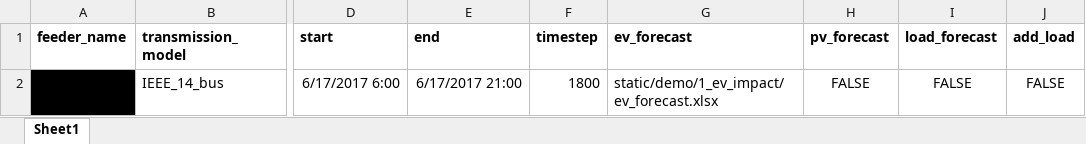
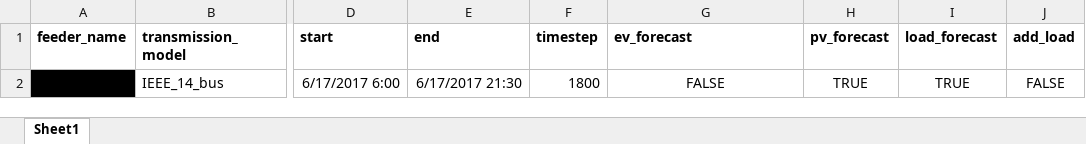
Before and after one commit to LBNL-ETA/CyDER, an Excel workbook: cosimulation/static/demo/0_pv_and_load_forecast/cyder_inputs.xlsx, sheet Sheet1, drawn as a sheet; only a part is shown, gaps mark what is left out; values as stored, in another font and other column widths than the file's, no borders; the diff names each change by its address in the sheet, - before the commit and + after, or states it on an @@ line.

```diff
--- a/cosimulation/static/demo/0_pv_and_load_forecast/cyder_inputs.xlsx (sheet Sheet1)
+++ b/cosimulation/static/demo/0_pv_and_load_forecast/cyder_inputs.xlsx (sheet Sheet1)
-E2 (end): 6/17/2017 21:00
+E2 (end): 6/17/2017 21:30
-G2 (ev_forecast): static/demo/1_ev_impact/ev_forecast.xlsx
+G2 (ev_forecast): FALSE
-G2 alignment: left
+G2 alignment: center
-H2 (pv_forecast): FALSE
+H2 (pv_forecast): TRUE
-I2 (load_forecast): FALSE
+I2 (load_forecast): TRUE
```
Also changed, not shown: cosimulation/static/demo/1_ev_impact/cyder_inputs.xlsx, 10 other files.
